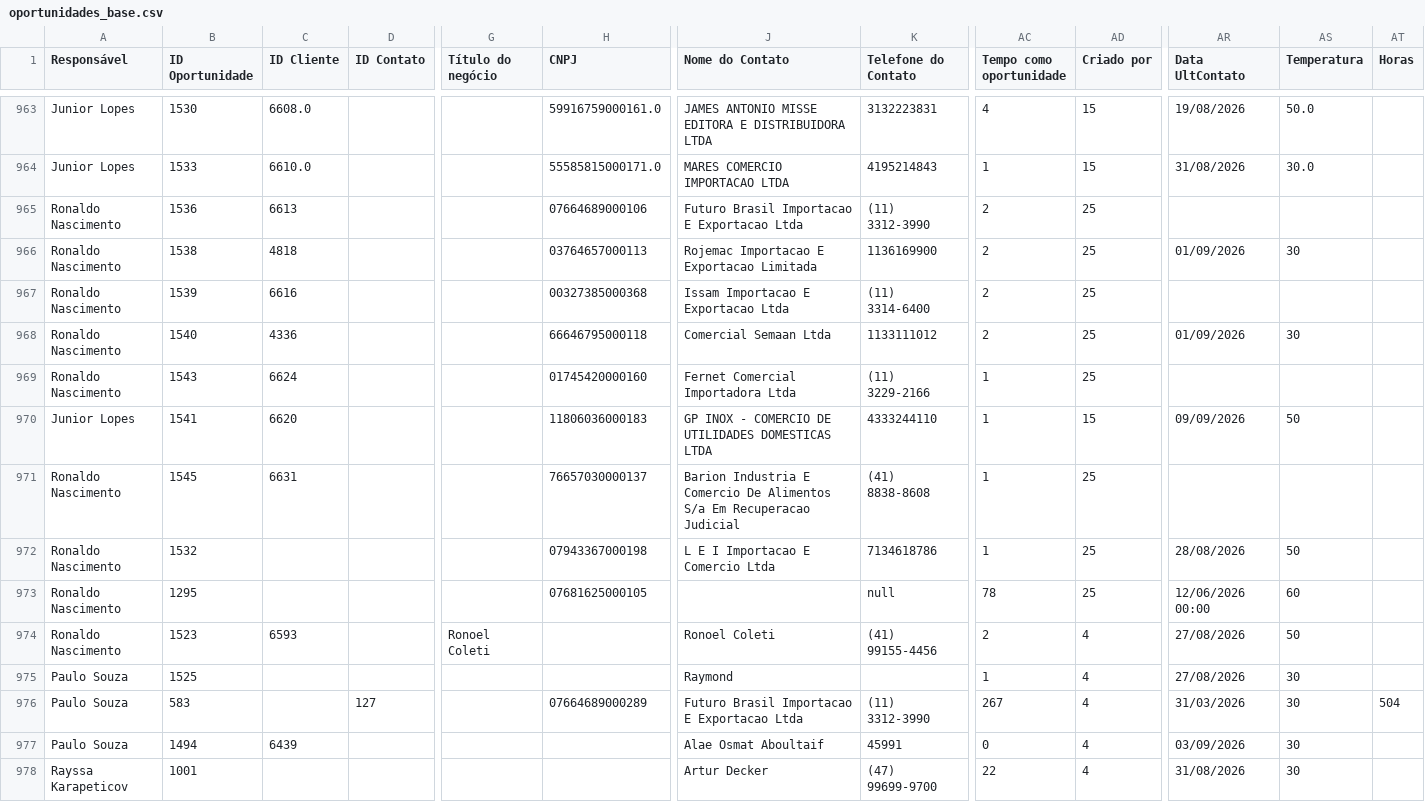
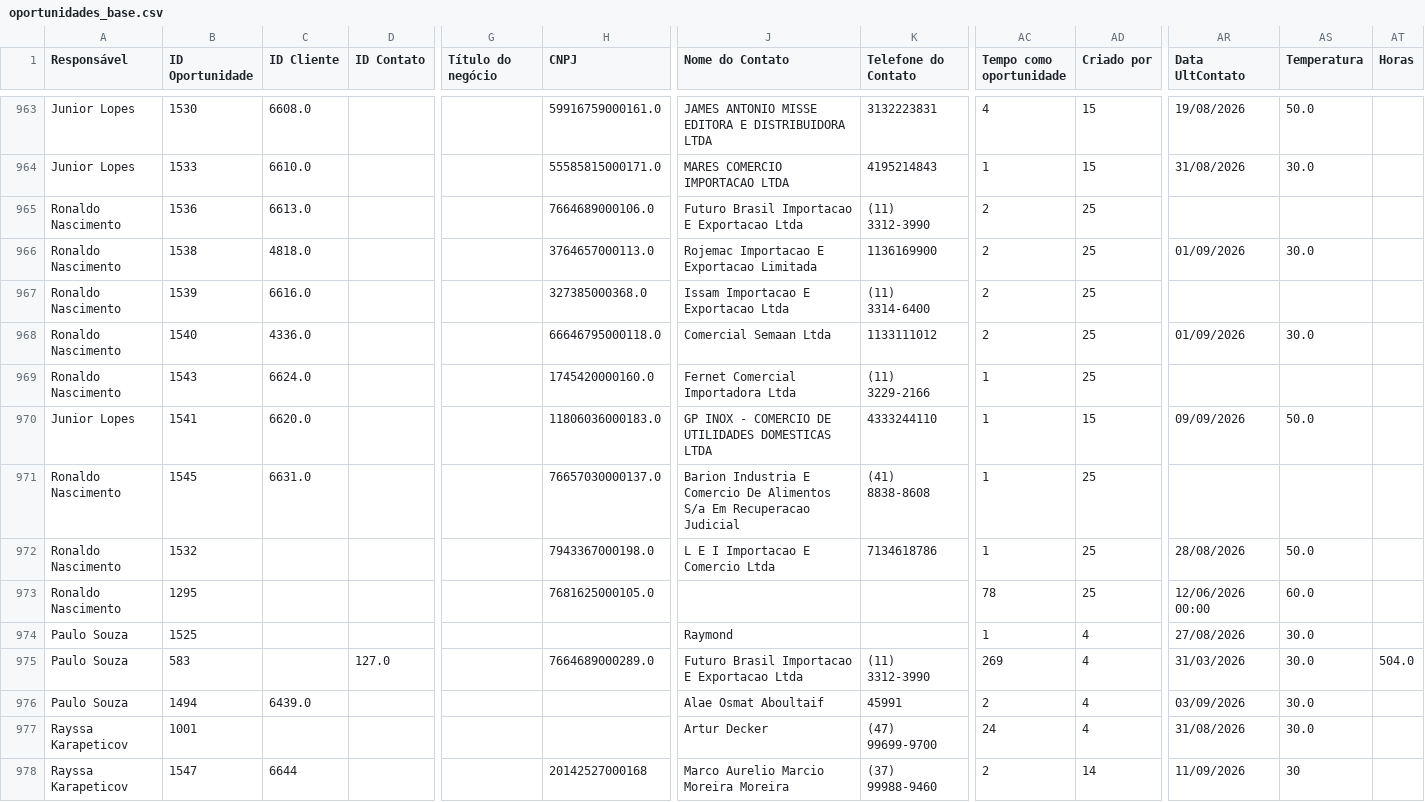
Before and after one commit to PSS84/Guarani, a CSV file: dados/api_leads2b/oportunidades_base.csv, drawn as a sheet; only a part is shown, gaps mark what is left out; removed rows and columns are numbered as before the commit, all else as after; rows hold the shown columns only; the diff covers the shown part only; the diff names each change by its address in the sheet, - before the commit and + after, or states it on an @@ line.

```diff
--- a/dados/api_leads2b/oportunidades_base.csv
+++ b/dados/api_leads2b/oportunidades_base.csv
-C965 (ID Cliente): 6613
+C965 (ID Cliente): 6613.0
-H965 (CNPJ): 07664689000106
+H965 (CNPJ): 7664689000106.0
-C966 (ID Cliente): 4818
+C966 (ID Cliente): 4818.0
-H966 (CNPJ): 03764657000113
+H966 (CNPJ): 3764657000113.0
-AS966 (Temperatura): 30
+AS966 (Temperatura): 30.0
-C967 (ID Cliente): 6616
+C967 (ID Cliente): 6616.0
-H967 (CNPJ): 00327385000368
+H967 (CNPJ): 327385000368.0
-C968 (ID Cliente): 4336
+C968 (ID Cliente): 4336.0
-H968 (CNPJ): 66646795000118
+H968 (CNPJ): 66646795000118.0
-AS968 (Temperatura): 30
+AS968 (Temperatura): 30.0
-C969 (ID Cliente): 6624
+C969 (ID Cliente): 6624.0
-H969 (CNPJ): 01745420000160
+H969 (CNPJ): 1745420000160.0
-C970 (ID Cliente): 6620
+C970 (ID Cliente): 6620.0
-H970 (CNPJ): 11806036000183
+H970 (CNPJ): 11806036000183.0
-AS970 (Temperatura): 50
+AS970 (Temperatura): 50.0
-C971 (ID Cliente): 6631
+C971 (ID Cliente): 6631.0
-H971 (CNPJ): 76657030000137
+H971 (CNPJ): 76657030000137.0
-H972 (CNPJ): 07943367000198
+H972 (CNPJ): 7943367000198.0
-AS972 (Temperatura): 50
+AS972 (Temperatura): 50.0
-H973 (CNPJ): 07681625000105
+H973 (CNPJ): 7681625000105.0
-K973 (Telefone do Contato): null
+K973 (Telefone do Contato): (empty)
-AS973 (Temperatura): 60
+AS973 (Temperatura): 60.0
-row 974: Ronaldo Nascimento | 1523 | 6593 |  | Ronoel Coleti |  | Ronoel Coleti | (41) 99155-4456 | 2 | 4 | 27/08/2026 | 50
-AS974:AS977 (Temperatura): 30
+AS974:AS977 (Temperatura): 30.0
-D975 (ID Contato): 127
+D975 (ID Contato): 127.0
-H975 (CNPJ): 07664689000289
+H975 (CNPJ): 7664689000289.0
-AC975 (Tempo como oportunidade): 267
+AC975 (Tempo como oportunidade): 269
-AT975 (Horas): 504
+AT975 (Horas): 504.0
-C976 (ID Cliente): 6439
+C976 (ID Cliente): 6439.0
-AC976 (Tempo como oportunidade): 0
+AC976 (Tempo como oportunidade): 2
-AC977 (Tempo como oportunidade): 22
+AC977 (Tempo como oportunidade): 24
+row 978: Rayssa Karapeticov | 1547 | 6644 |  |  | 20142527000168 | Marco Aurelio Marcio Moreira Moreira | (37) 99988-9460 | 2 | 14 | 11/09/2026 | 30
```
Also changed, not shown: 1 added row elsewhere in this file, dados/api_leads2b/leads_base.csv, dados/api_leads2b/pos_vendas_base.csv, 1 other file.
